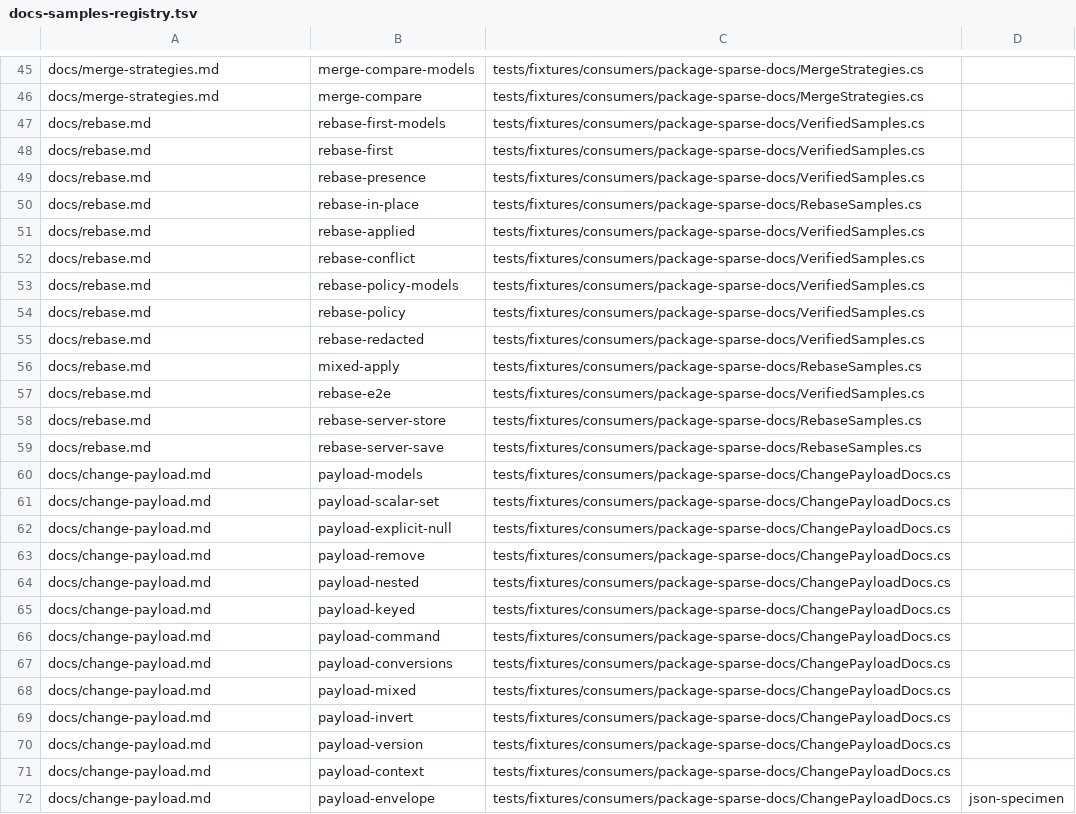
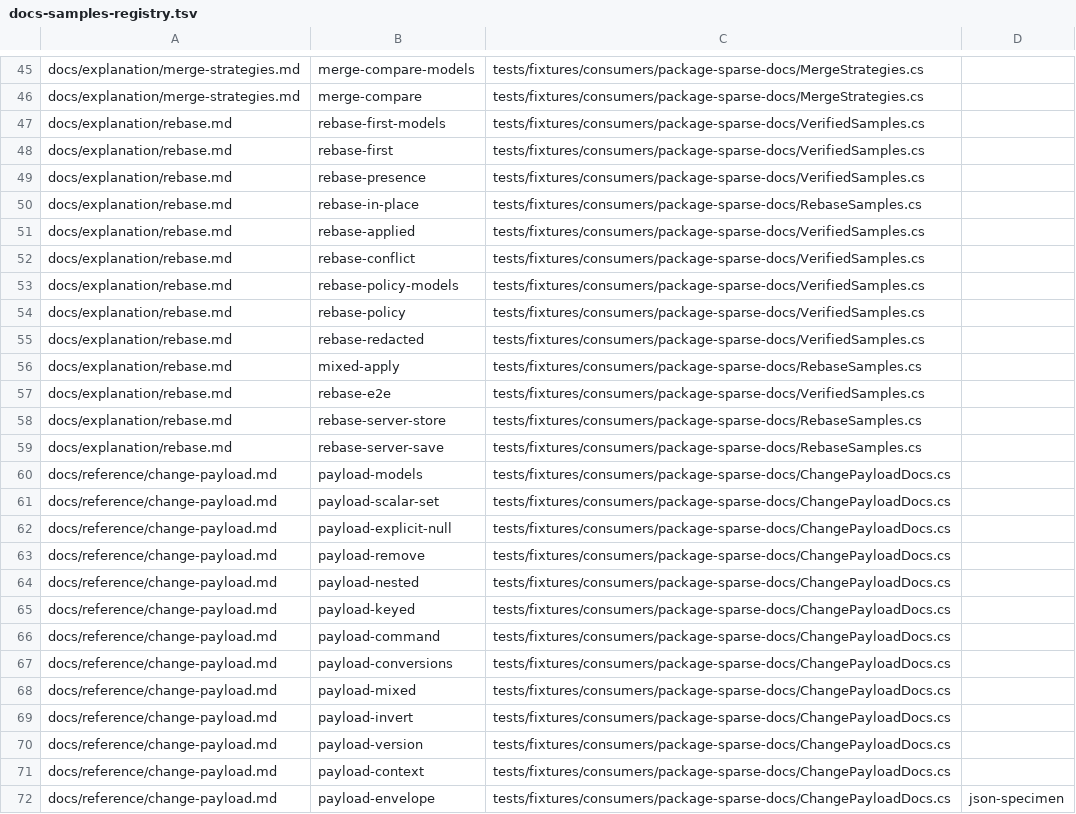
Before and after one commit to arika0093/SparseFragments, a TSV file: .github/workflows/scripts/docs-samples-registry.tsv, drawn as a sheet; only a part is shown, gaps mark what is left out; the diff covers the shown part only; the diff names each change by its address in the sheet, - before the commit and + after, or states it on an @@ line.

Commit message:
docs: reorganize documentation into Diataxis structure and clean up obsolete files
Reorganize docs into Diataxis categories (explanation, reference, how-to),
remove obsolete architecture and legacy benchmark docs, update internal links,
and clean up prose per repository style guidelines:

- Deleted obsolete internal implementation notes:
  - docs/architecture/ (three-layer-ownership, semantic-roles, runtime-ownership-audit)
  - docs/ui-toolkit-neutral-cert.md
  - docs/benchmarks/ (historical performance baselines and certification docs)
- Reorganized flat docs into Diataxis folders:
  - docs/explanation/: fragments-and-patches.md, rebase.md, keyed-collections.md,
    merge-strategies.md, cloning-and-ownership.md, edit-session-groups.md, ui-frameworks.md
  - docs/how-to/: efcore-mapping.md, layered-settings.md, partial-updates.md,
    blazor-edit-form.md, blazor-headless-components.md
  - docs/reference/: change-payload.md, descriptors.md, model-shapes.md, analyzer.md
- Synchronized .github/workflows/scripts/docs-samples-registry.tsv with moved markdown files
- Updated all relative cross-document links across docs/ and README.md
- Refined prose: removed em-dashes and AI-style tropes, verified all internal markdown links
- Verified exact docs sample matching via check-docs-samples.py and test-check-docs-samples.sh

```diff
--- a/.github/workflows/scripts/docs-samples-registry.tsv
+++ b/.github/workflows/scripts/docs-samples-registry.tsv
-A45:A46: docs/merge-strategies.md
+A45:A46: docs/explanation/merge-strategies.md
-A47:A59: docs/rebase.md
+A47:A59: docs/explanation/rebase.md
-A60:A72: docs/change-payload.md
+A60:A72: docs/reference/change-payload.md
```
Also changed, not shown: 50 edited cells elsewhere in this file, 30 other files.
